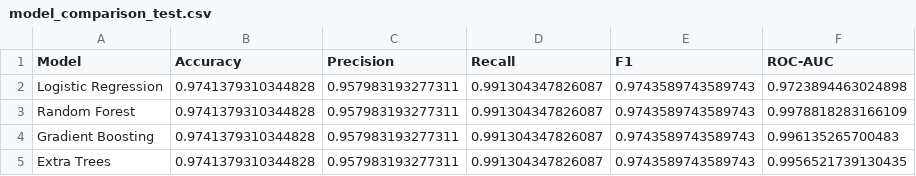
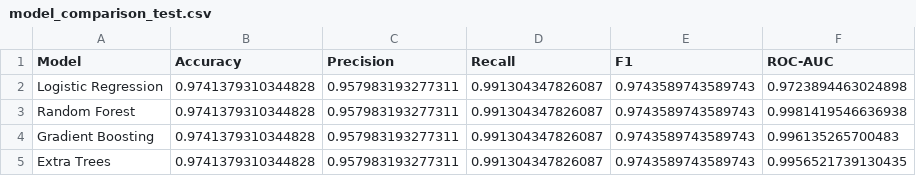
Before and after one commit to josediogocostamoreira-boop/IAAC, a CSV file: malware-detection-ml-final-clean/results/model_comparison_test.csv, drawn as a sheet.

```diff
--- a/malware-detection-ml-final-clean/results/model_comparison_test.csv
+++ b/malware-detection-ml-final-clean/results/model_comparison_test.csv
@@ -2,3 +2,3 @@ Model,Accuracy,Precision,Recall,F1,ROC-AUC
 Logistic Regression,0.9741379310344828,0.957983193277311,0.991304347826087,0.9743589743589743,0.9723894463024898
-Random Forest,0.9741379310344828,0.957983193277311,0.991304347826087,0.9743589743589743,0.9978818283166109
+Random Forest,0.9741379310344828,0.957983193277311,0.991304347826087,0.9743589743589743,0.9981419546636938
 Gradient Boosting,0.9741379310344828,0.957983193277311,0.991304347826087,0.9743589743589743,0.996135265700483
```
Also changed, not shown: 5 other files.
